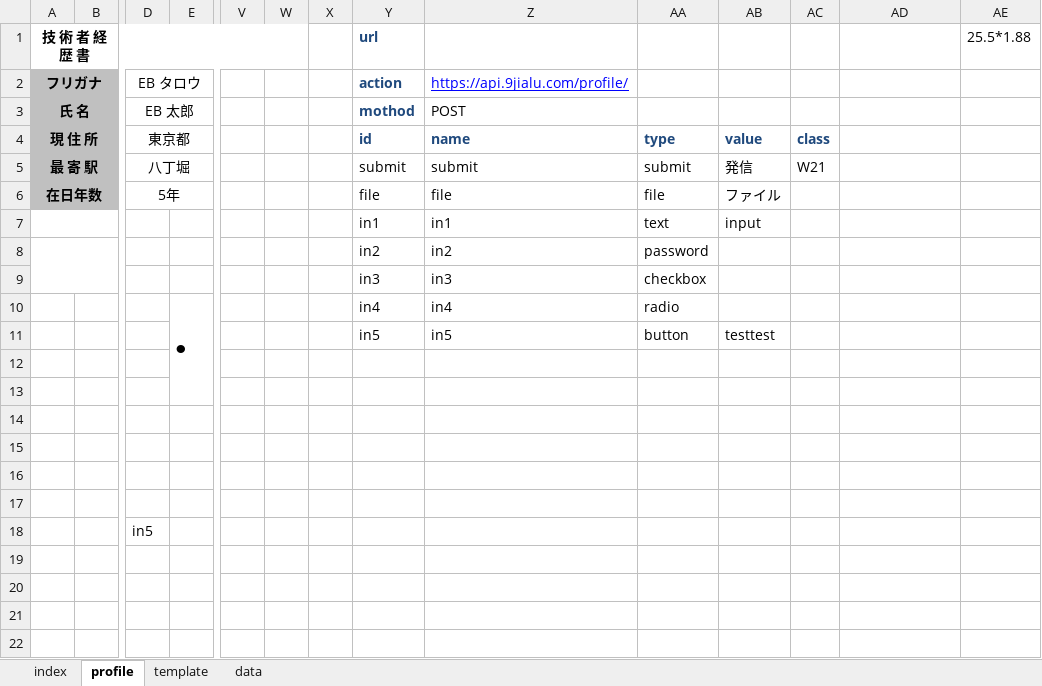
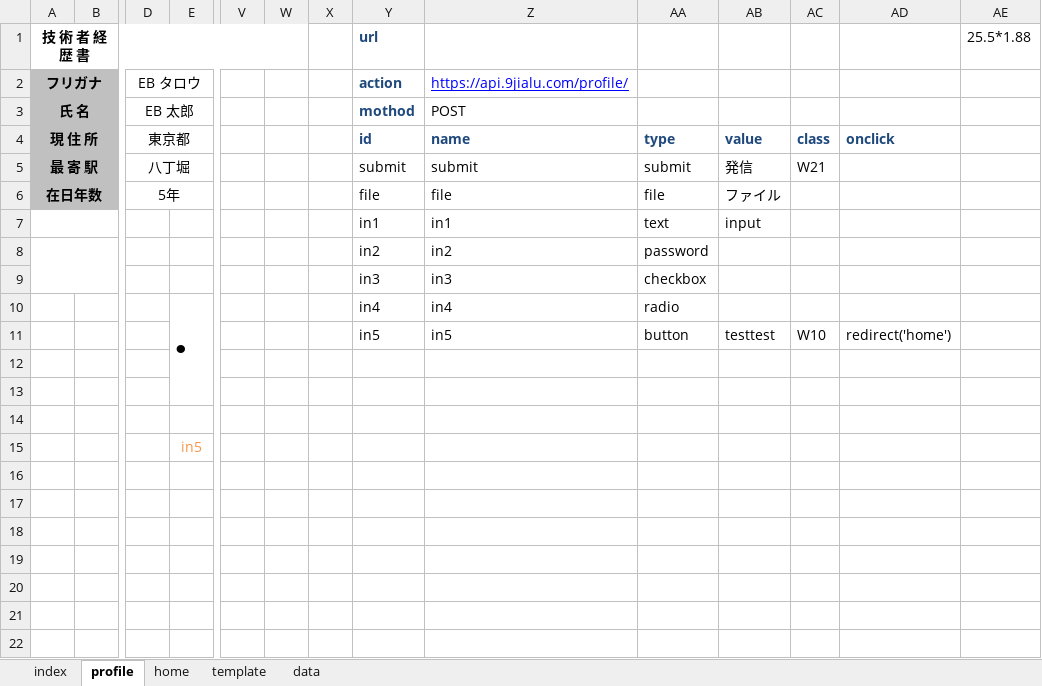
Before and after one commit to shouaya/minipage, an Excel workbook: template.xlsx, sheet profile, drawn as a sheet; only a part is shown, gaps mark what is left out; values as stored, in another font and other column widths than the file's, no borders; removed rows and columns are numbered as before the commit, all else as after; rows hold the shown columns only; the diff names each change by its address in the sheet, - before the commit and + after, or states it on an @@ line.

```diff
--- a/template.xlsx (sheet profile)
+++ b/template.xlsx (sheet profile)
+sheet tab: home
-AD4: (empty)
+AD4: onclick
-AC11: (empty)
+AC11: W10
-AD11: (empty)
+AD11: redirect('home')
+row 15:  |  |  | in5
-row 18:  |  | in5
```
Also changed, not shown: 12 other files.
